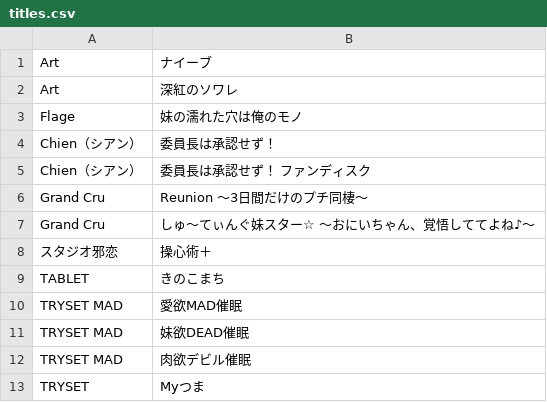
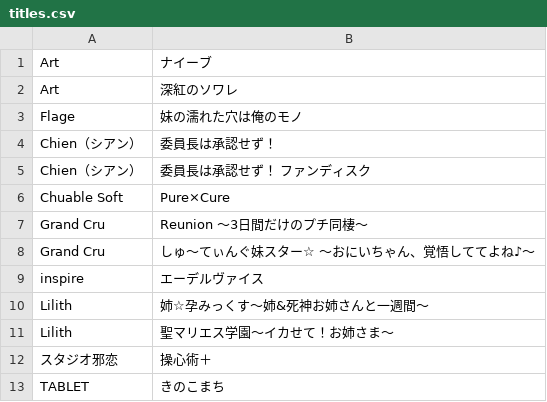
Before and after one commit to zeas2/Kirikiroid2_patch, a CSV file: patch/old_core_patch/titles.csv, drawn as a sheet; only a part is shown; the shorter side is filled out with more unchanged rows; the diff names each change by its address in the sheet, - before the commit and + after, or states it on an @@ line.

Commit message:
add some titles

```diff
--- a/patch/old_core_patch/titles.csv
+++ b/patch/old_core_patch/titles.csv
+row 6: Chuable Soft | Pure×Cure
+row 9: inspire | エーデルヴァイス
+row 10: Lilith | 姉☆孕みっくす～姉&死神お姉さんと一週間～
+row 11: Lilith | 聖マリエス学園～イカせて！お姉さま～
```
Also changed, not shown: patch/link_plugins/titles.csv, patch/フロントウイング/グリザイア ファントムトリガー/titles.csv, 11 other files.
